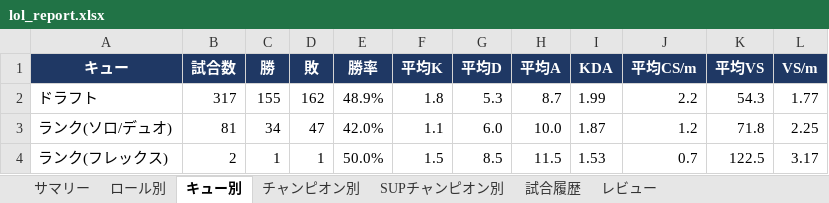
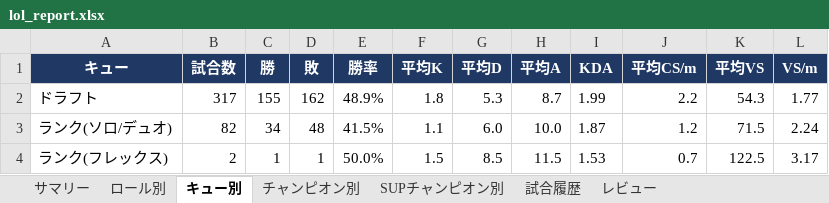
Before and after one commit to kenchi1209-hub/LoL-SUP-Tracker, an Excel workbook: data/excel/lol_report.xlsx, sheet キュー別, drawn as a sheet; values as stored, in another font and other column widths than the file's, no borders; conditional formats not drawn; the diff names each change by its address in the sheet, - before the commit and + after, or states it on an @@ line.

```diff
--- a/data/excel/lol_report.xlsx (sheet キュー別)
+++ b/data/excel/lol_report.xlsx (sheet キュー別)
-B3 (試合数): 81
+B3 (試合数): 82
-D3 (敗): 47
+D3 (敗): 48
-E3 (勝率): 42.0%
+E3 (勝率): 41.5%
-K3 (平均VS): 71.8
+K3 (平均VS): 71.5
-L3 (VS/m): 2.25
+L3 (VS/m): 2.24
```
Also changed, not shown: sheet 試合履歴, sheet サマリー, sheet レビュー, sheet ロール別, sheet SUPチャンピオン別, sheet チャンピオン別, 11 other files.
